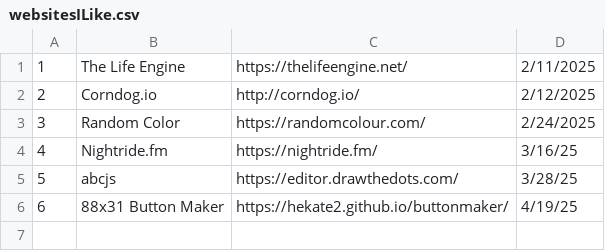
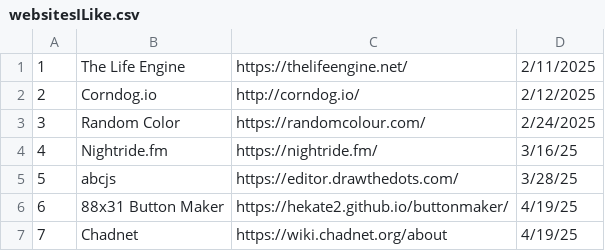
Before and after one commit to Robert-Proaps/WebsitesILike, a CSV file: websitesILike.csv, drawn as a sheet.

Commit message:
Update websitesILike.csv

```diff
--- a/websitesILike.csv
+++ b/websitesILike.csv
@@ -6 +6,2 @@
 6,88x31 Button Maker, https://hekate2.github.io/buttonmaker/ ,4/19/25
+7,Chadnet, https://wiki.chadnet.org/about, 4/19/25
```
